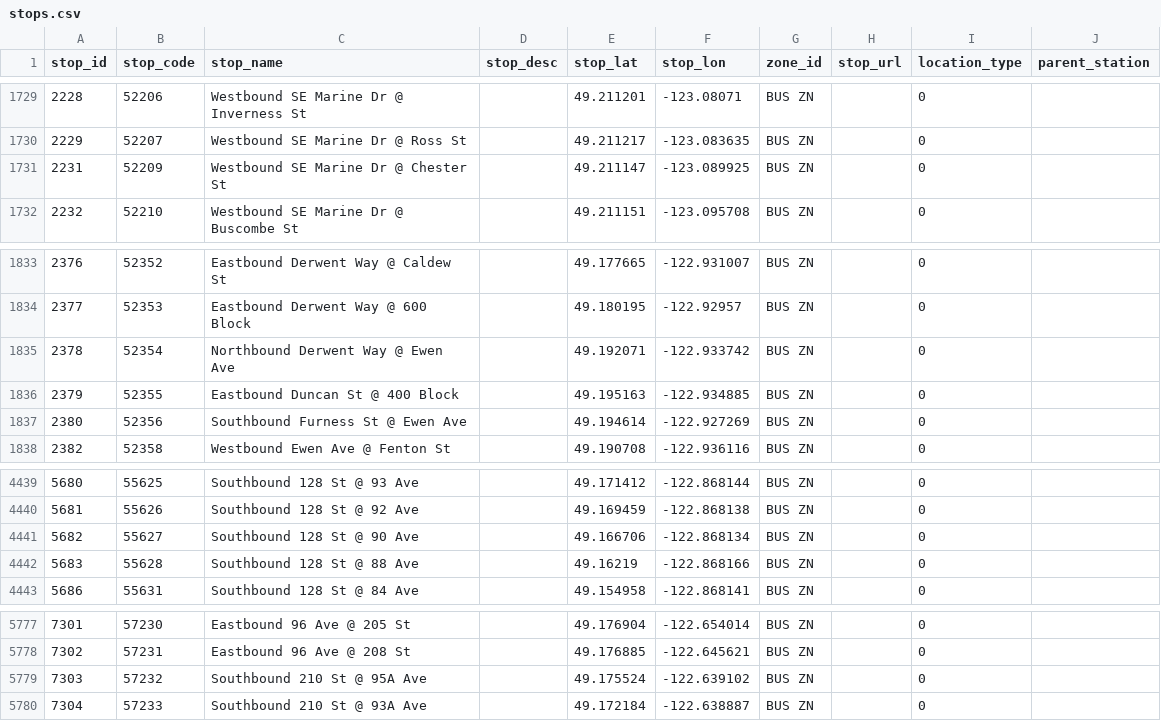
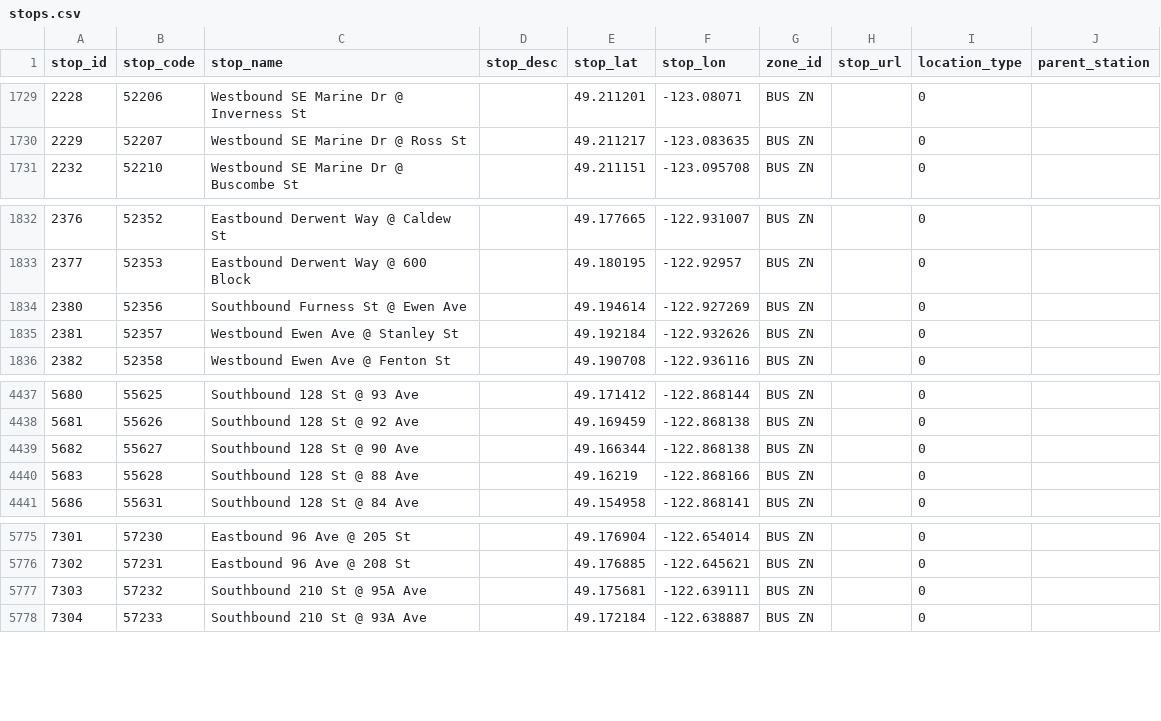
Before and after one commit to carsonyl/translink-derived-datasets, a CSV file: datasets/stops.csv, drawn as a sheet; only a part is shown, gaps mark what is left out.

Commit message:
Stops 2018-10-19.

```diff
--- a/datasets/stops.csv
+++ b/datasets/stops.csv
@@ -1730,3 +1730,2 @@ stop_id,stop_code,stop_name,stop_desc,stop_lat,stop_lon,zone_id,stop_url,locatio
 2229,52207,Westbound SE Marine Dr @ Ross St,,49.211217,-123.083635,BUS ZN,,0,
-2231,52209,Westbound SE Marine Dr @ Chester St,,49.211147,-123.089925,BUS ZN,,0,
 2232,52210,Westbound SE Marine Dr @ Buscombe St,,49.211151,-123.095708,BUS ZN,,0,
@@ -1834,5 +1833,4 @@ stop_id,stop_code,stop_name,stop_desc,stop_lat,stop_lon,zone_id,stop_url,locatio
 2377,52353,Eastbound Derwent Way @ 600 Block,,49.180195,-122.92957,BUS ZN,,0,
-2378,52354,Northbound Derwent Way @ Ewen Ave,,49.192071,-122.933742,BUS ZN,,0,
-2379,52355,Eastbound Duncan St @ 400 Block,,49.195163,-122.934885,BUS ZN,,0,
 2380,52356,Southbound Furness St @ Ewen Ave,,49.194614,-122.927269,BUS ZN,,0,
+2381,52357,Westbound Ewen Ave @ Stanley St,,49.192184,-122.932626,BUS ZN,,0,
 2382,52358,Westbound Ewen Ave @ Fenton St,,49.190708,-122.936116,BUS ZN,,0,
@@ -4440,3 +4438,3 @@ stop_id,stop_code,stop_name,stop_desc,stop_lat,stop_lon,zone_id,stop_url,locatio
 5681,55626,Southbound 128 St @ 92 Ave,,49.169459,-122.868138,BUS ZN,,0,
-5682,55627,Southbound 128 St @ 90 Ave,,49.166706,-122.868134,BUS ZN,,0,
+5682,55627,Southbound 128 St @ 90 Ave,,49.166344,-122.868138,BUS ZN,,0,
 5683,55628,Southbound 128 St @ 88 Ave,,49.16219,-122.868166,BUS ZN,,0,
@@ -5778,3 +5776,3 @@ stop_id,stop_code,stop_name,stop_desc,stop_lat,stop_lon,zone_id,stop_url,locatio
 7302,57231,Eastbound 96 Ave @ 208 St,,49.176885,-122.645621,BUS ZN,,0,
-7303,57232,Southbound 210 St @ 95A Ave,,49.175524,-122.639102,BUS ZN,,0,
+7303,57232,Southbound 210 St @ 95A Ave,,49.175681,-122.639111,BUS ZN,,0,
 7304,57233,Southbound 210 St @ 93A Ave,,49.172184,-122.638887,BUS ZN,,0,
```
Also changed, not shown: 1 other file.
